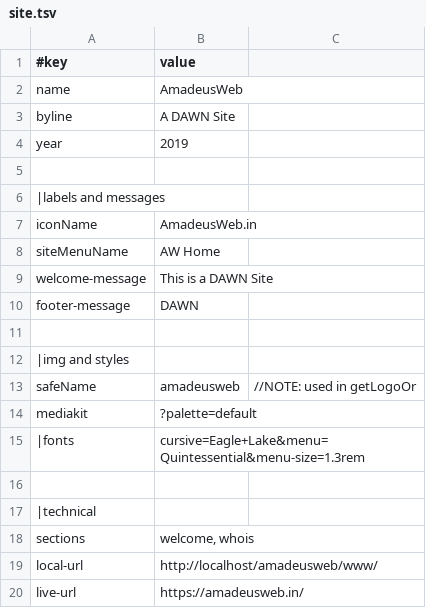
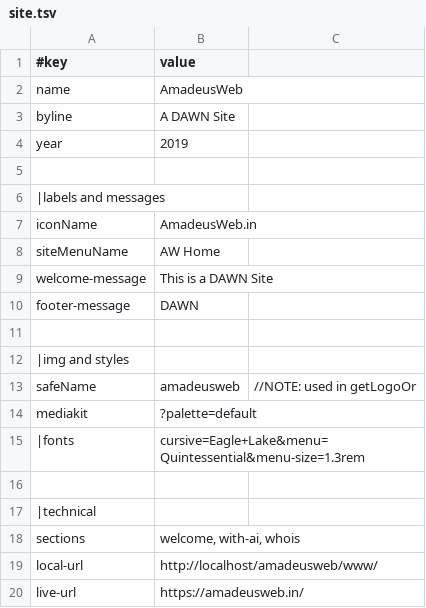
Before and after one commit to amadeusweb-in/www, a TSV file: data/site.tsv, drawn as a sheet.

```diff
--- a/data/site.tsv
+++ b/data/site.tsv
@@ -17,3 +17,3 @@ mediakit	?palette=default
 |technical
-sections	welcome, whois
+sections	welcome, with-ai, whois
 local-url	http://localhost/amadeusweb/www/
```
Also changed, not shown: 5 other files.
